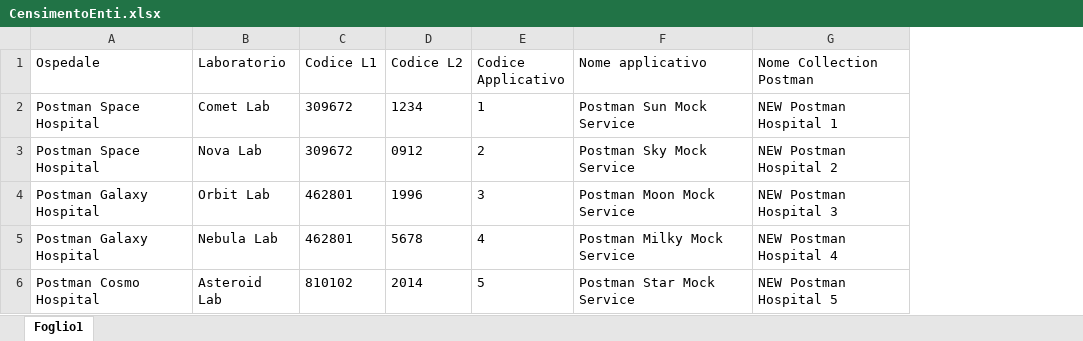
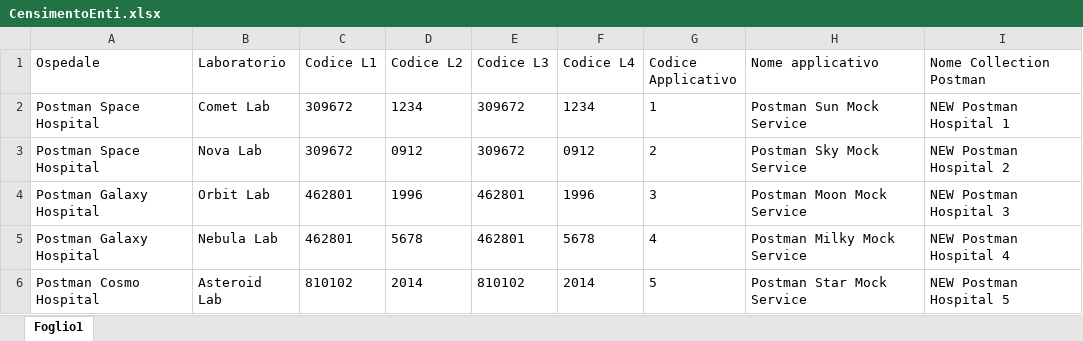
Before and after one commit to pietrodileo/Postman-Hospital-Py, an Excel workbook: CensimentoEnti.xlsx, sheet Foglio1, drawn as a sheet; values as stored, in another font and other column widths than the file's, no borders; the diff names each change by its address in the sheet, - before the commit and + after, or states it on an @@ line.

```diff
--- a/CensimentoEnti.xlsx (sheet Foglio1)
+++ b/CensimentoEnti.xlsx (sheet Foglio1)
+column E (Codice L3), rows 2-6: 309672 | 309672 | 462801 | 462801 | 810102
+column F (Codice L4), rows 2-6: 1234 | 0912 | 1996 | 5678 | 2014
```
Also changed, not shown: 1 other file.
